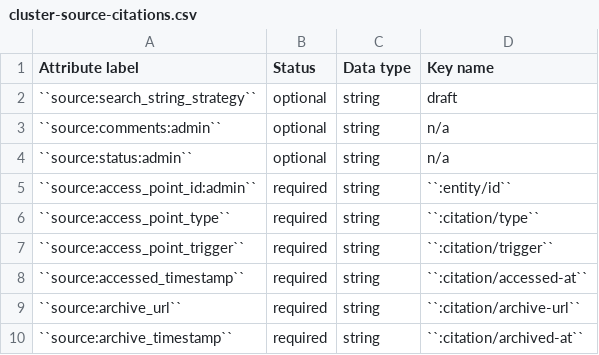
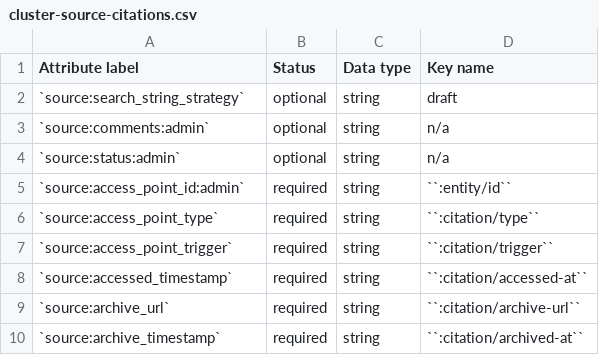
Before and after one commit to security-force-monitor/research-handbook, a CSV file: source/_static/cluster-source-citations.csv, drawn as a sheet.

Commit message:
Update cluster-source-citations.csv

```diff
--- a/source/_static/cluster-source-citations.csv
+++ b/source/_static/cluster-source-citations.csv
@@ -1,10 +1,10 @@
 Attribute label , Status , Data type , Key name
-``source:search_string_strategy`` , optional , string , draft
-``source:comments:admin`` , optional , string , n/a
-``source:status:admin`` , optional , string , n/a
-``source:access_point_id:admin`` , required , string , ``:entity/id``
-``source:access_point_type`` , required , string , ``:citation/type``
-``source:access_point_trigger`` , required , string , ``:citation/trigger``
-``source:accessed_timestamp`` , required , string , ``:citation/accessed-at``
-``source:archive_url`` , required , string , ``:citation/archive-url``
-``source:archive_timestamp`` , required , string , ``:citation/archived-at``
+`source:search_string_strategy` , optional , string , draft
+`source:comments:admin` , optional , string , n/a
+`source:status:admin` , optional , string , n/a
+`source:access_point_id:admin` , required , string , ``:entity/id``
+`source:access_point_type` , required , string , ``:citation/type``
+`source:access_point_trigger` , required , string , ``:citation/trigger``
+`source:accessed_timestamp` , required , string , ``:citation/accessed-at``
+`source:archive_url` , required , string , ``:citation/archive-url``
+`source:archive_timestamp` , required , string , ``:citation/archived-at``
```
